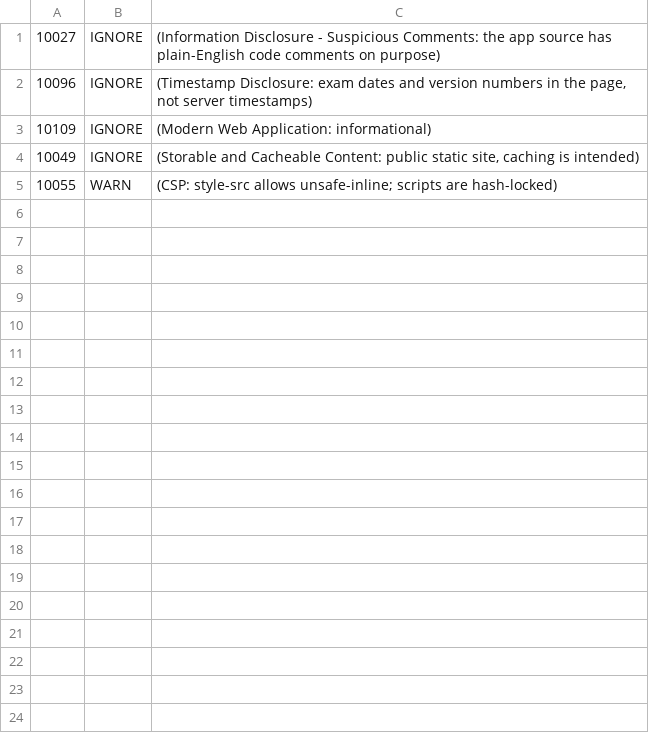
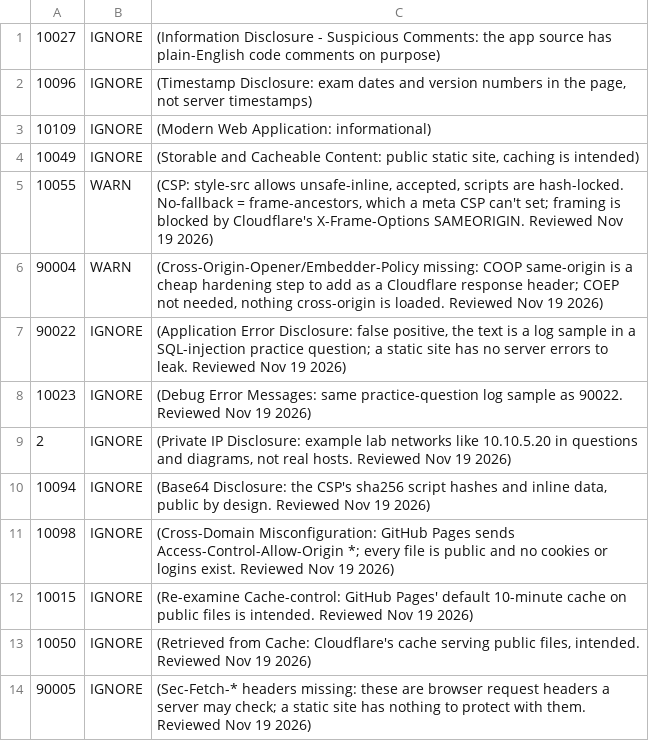
Before and after one commit to Gabytoski77/certpath, a TSV file: .github/zap-rules.tsv, drawn as a sheet.

```diff
--- a/.github/zap-rules.tsv
+++ b/.github/zap-rules.tsv
@@ -4,2 +4,11 @@
 10049	IGNORE	(Storable and Cacheable Content: public static site, caching is intended)
-10055	WARN	(CSP: style-src allows unsafe-inline; scripts are hash-locked)
+10055	WARN	(CSP: style-src allows unsafe-inline, accepted, scripts are hash-locked. No-fallback = frame-ancestors, which a meta CSP can't set; framing is blocked by Cloudflare's X-Frame-Options SAMEORIGIN. Reviewed Nov 19 2026)
+90004	WARN	(Cross-Origin-Opener/Embedder-Policy missing: COOP same-origin is a cheap hardening step to add as a Cloudflare response header; COEP not needed, nothing cross-origin is loaded. Reviewed Nov 19 2026)
+90022	IGNORE	(Application Error Disclosure: false positive, the text is a log sample in a SQL-injection practice question; a static site has no server errors to leak. Reviewed Nov 19 2026)
+10023	IGNORE	(Debug Error Messages: same practice-question log sample as 90022. Reviewed Nov 19 2026)
+2	IGNORE	(Private IP Disclosure: example lab networks like 10.10.5.20 in questions and diagrams, not real hosts. Reviewed Nov 19 2026)
+10094	IGNORE	(Base64 Disclosure: the CSP's sha256 script hashes and inline data, public by design. Reviewed Nov 19 2026)
+10098	IGNORE	(Cross-Domain Misconfiguration: GitHub Pages sends Access-Control-Allow-Origin *; every file is public and no cookies or logins exist. Reviewed Nov 19 2026)
+10015	IGNORE	(Re-examine Cache-control: GitHub Pages' default 10-minute cache on public files is intended. Reviewed Nov 19 2026)
+10050	IGNORE	(Retrieved from Cache: Cloudflare's cache serving public files, intended. Reviewed Nov 19 2026)
+90005	IGNORE	(Sec-Fetch-* headers missing: these are browser request headers a server may check; a static site has nothing to protect with them. Reviewed Nov 19 2026)
```
Also changed, not shown: 5 other files.
